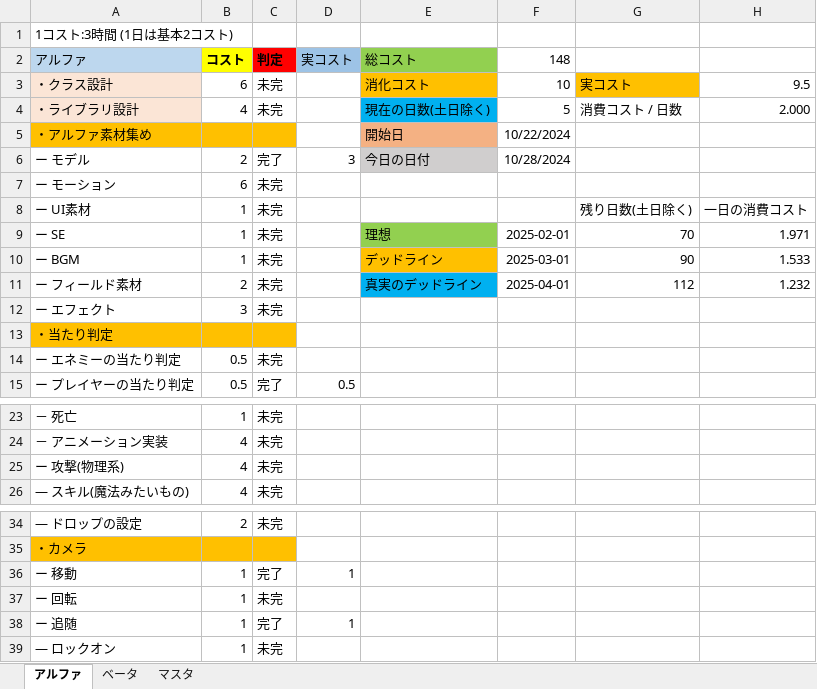
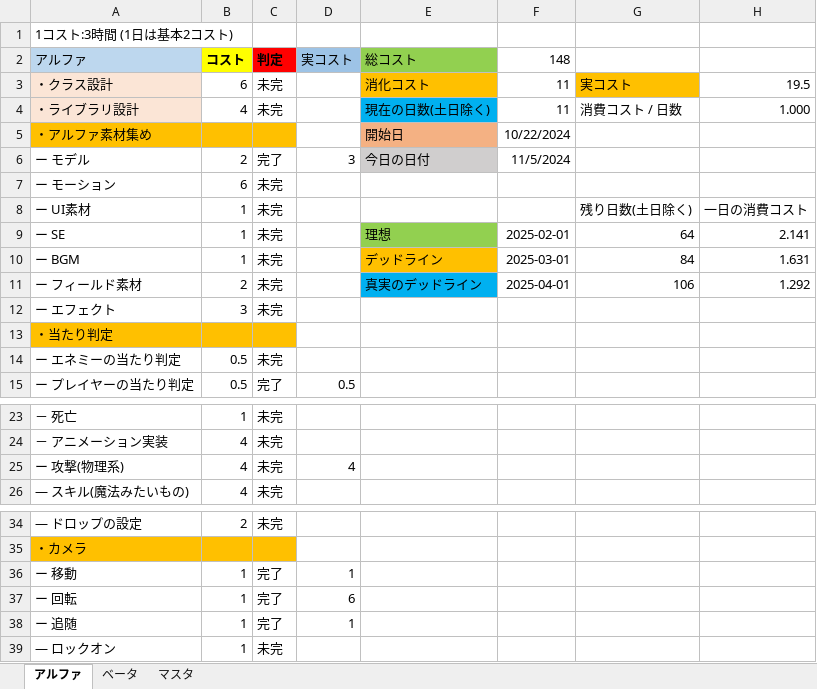
Before and after one commit to hayate11042723/DiaryLifeOnlline, an Excel workbook: 中原進捗コスト表.xlsx, sheet アルファ, drawn as a sheet; only a part is shown, gaps mark what is left out; values as stored, in another font and other column widths than the file's, no borders; the diff names each change by its address in the sheet, - before the commit and + after, or states it on an @@ line.

```diff
--- a/中原進捗コスト表.xlsx (sheet アルファ)
+++ b/中原進捗コスト表.xlsx (sheet アルファ)
-F3 (148): 10
+F3 (148): 11
-H3: 9.5
+H3: 19.5
-F4 (148): 5
+F4 (148): 11
-H4: 2.000
+H4: 1.000
-F6 (148): 10/28/2024
+F6 (148): 11/5/2024
-G9: 70
+G9: 64
-H9: 1.971
+H9: 2.141
-G10: 90
+G10: 84
-H10: 1.533
+H10: 1.631
-G11: 112
+G11: 106
-H11: 1.232
+H11: 1.292
-D25 (実コスト): (empty)
+D25 (実コスト): 4
-C37 (判定): 未完
+C37 (判定): 完了
-D37 (実コスト): (empty)
+D37 (実コスト): 6
```
Also changed, not shown: 6 other files.
